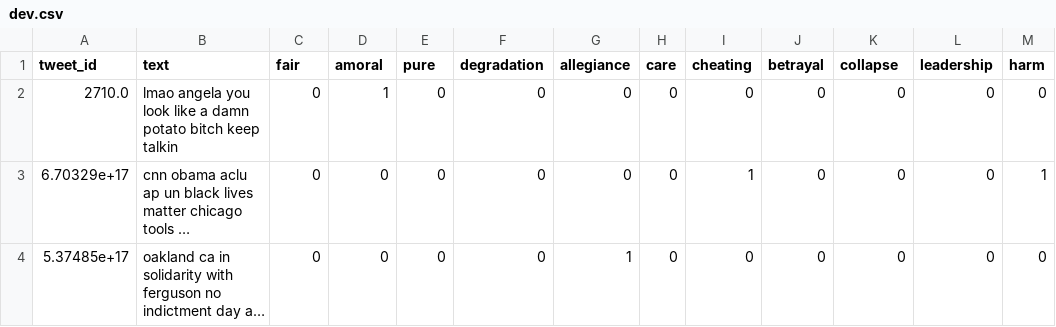
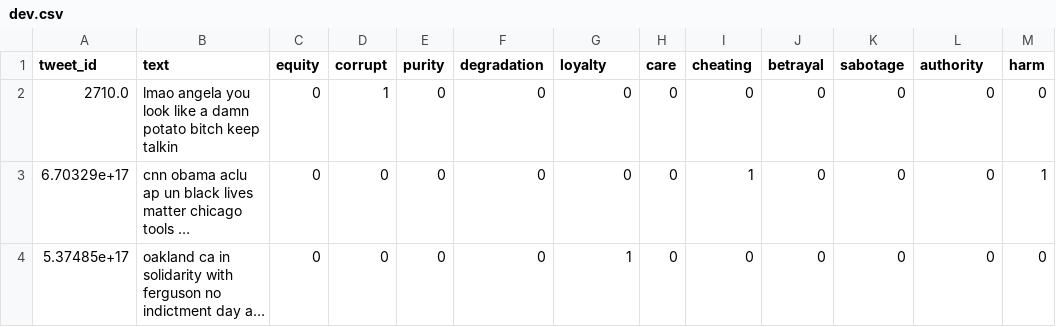
Before and after one commit to GryffindorLi/CS4240_Deep_Learning_Reproduce, a CSV file: data/dev.csv, drawn as a sheet; only a part is shown; long unchanged cells end in ….

Commit message:
Update dev.csv

```diff
--- a/data/dev.csv
+++ b/data/dev.csv
@@ -1,2 +1,2 @@
-tweet_id,text,fair,amoral,pure,degradation,allegiance,care,cheating,betrayal,collapse,leadership,harm
+tweet_id,text,equity,corrupt,purity,degradation,loyalty,care,cheating,betrayal,sabotage,authority,harm
 2710.0,lmao angela you look like a damn potato bitch keep talkin,0,1,0,0,0,0,0,0,0,0,0
```
